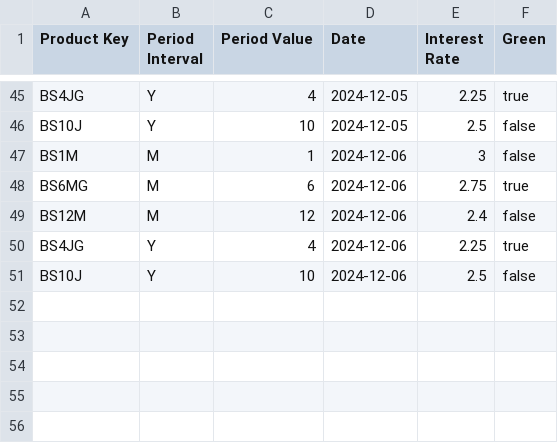
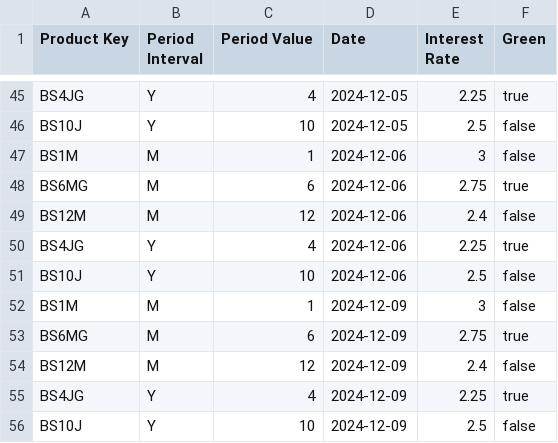
Before and after one commit to pujux/bundesschatz-archive, a CSV file: bundesschatz.csv, drawn as a sheet; only a part is shown, gaps mark what is left out; the diff names each change by its address in the sheet, - before the commit and + after, or states it on an @@ line.

```diff
--- a/bundesschatz.csv
+++ b/bundesschatz.csv
+row 52: BS1M | M | 1 | 2024-12-09 | 3 | false
+row 53: BS6MG | M | 6 | 2024-12-09 | 2.75 | true
+row 54: BS12M | M | 12 | 2024-12-09 | 2.4 | false
+row 55: BS4JG | Y | 4 | 2024-12-09 | 2.25 | true
+row 56: BS10J | Y | 10 | 2024-12-09 | 2.5 | false
```
